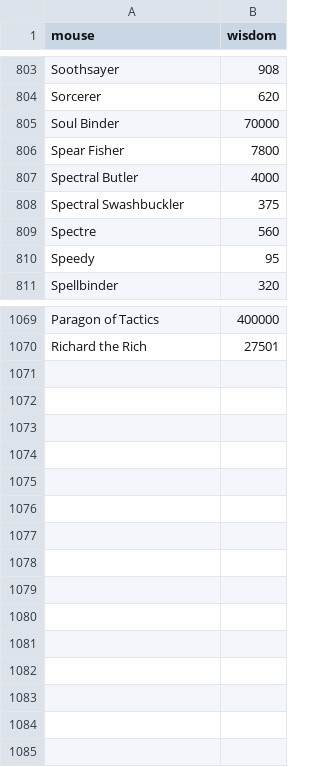
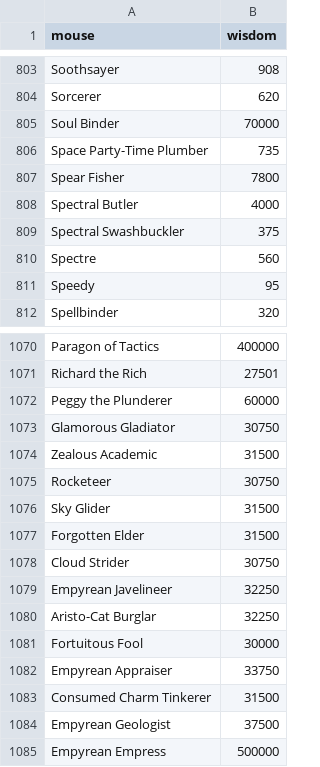
Before and after one commit to tsitu/MH-Tools, a CSV file: data/mouse-wisdom.csv, drawn as a sheet; only a part is shown, gaps mark what is left out.

```diff
--- a/data/mouse-wisdom.csv
+++ b/data/mouse-wisdom.csv
@@ -805,2 +805,3 @@ Sorcerer,620
 Soul Binder,70000
+Space Party-Time Plumber,735
 Spear Fisher,7800
@@ -1070 +1071,15 @@ Paragon of Tactics,400000
 Richard the Rich,27501
+Peggy the Plunderer,60000
+Glamorous Gladiator,30750
+Zealous Academic,31500
+Rocketeer,30750
+Sky Glider,31500
+Forgotten Elder,31500
+Cloud Strider,30750
+Empyrean Javelineer,32250
+Aristo-Cat Burglar,32250
+Fortuitous Fool,30000
+Empyrean Appraiser,33750
+Consumed Charm Tinkerer,31500
+Empyrean Geologist,37500
+Empyrean Empress,500000
```
Also changed, not shown: data/mouse-gold-points.csv, data/mouse-power-effs.csv, 2 other files.
